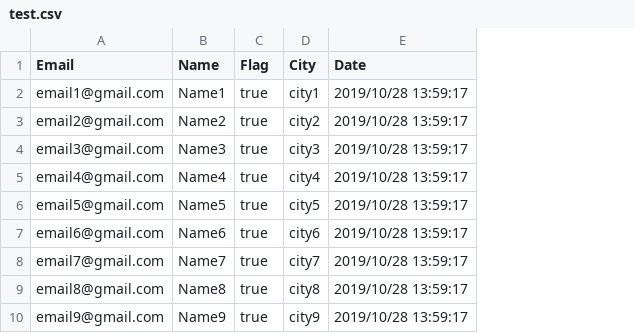
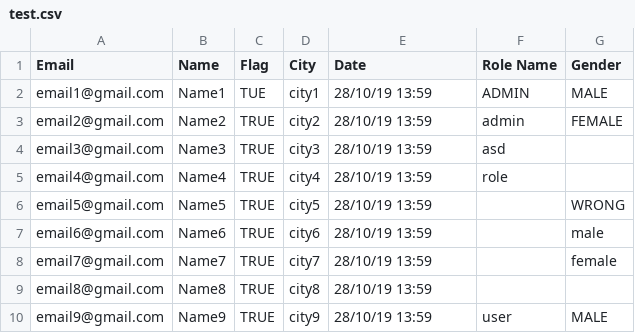
Before and after one commit to Six-Sprints/mongo-core, a CSV file: src/main/resources/test.csv, drawn as a sheet; the diff names each change by its address in the sheet, - before the commit and + after, or states it on an @@ line.

```diff
--- a/src/main/resources/test.csv
+++ b/src/main/resources/test.csv
+column F (Role Name), rows 2-10: ADMIN | admin | asd | role |  |  |  |  | user
+column G (Gender), rows 2-10: MALE | FEMALE |  |  | WRONG | male | female |  | MALE
-C2 (Flag): true
+C2 (Flag): TUE
-E2:E10 (Date): 2019/10/28 13:59:17
+E2:E10 (Date): 28/10/19 13:59
-C3:C10 (Flag): true
+C3:C10 (Flag): TRUE
```
Also changed, not shown: 20 other files.
